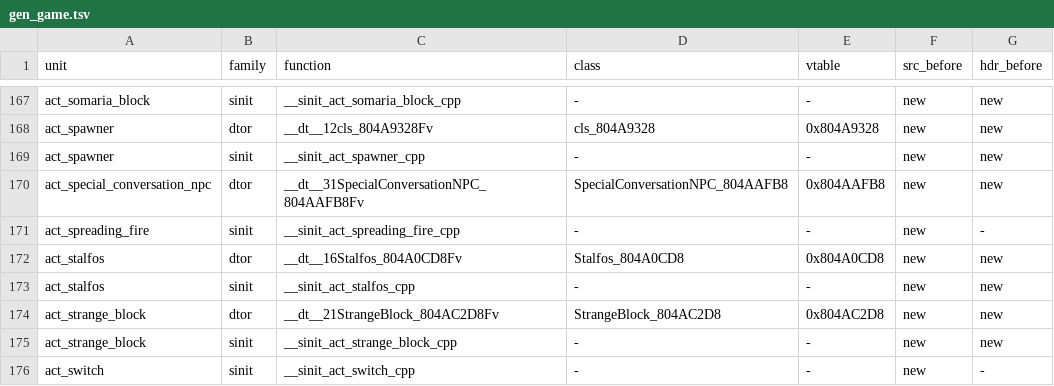
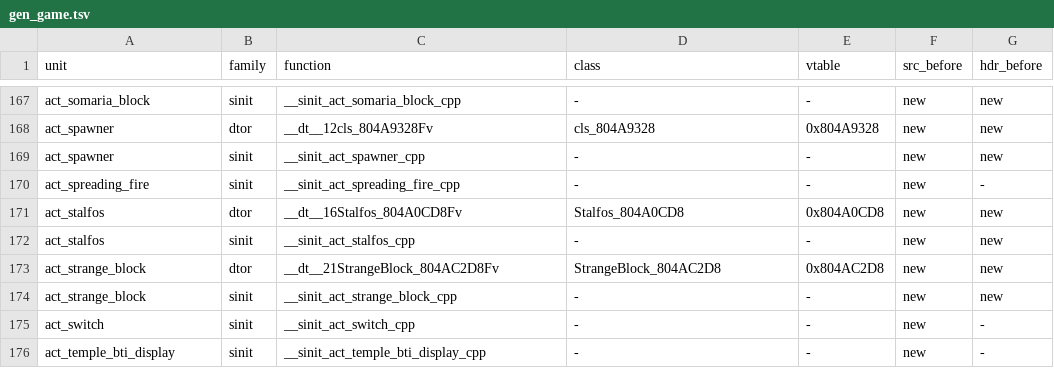
Before and after one commit to sh1ftmaker/fsa, a TSV file: config/G4SE01/gen_game.tsv, drawn as a sheet; only a part is shown, gaps mark what is left out; the shorter side is filled out with more unchanged rows; the diff names each change by its address in the sheet, - before the commit and + after, or states it on an @@ line.

```diff
--- a/config/G4SE01/gen_game.tsv
+++ b/config/G4SE01/gen_game.tsv
-row 170: act_special_conversation_npc | dtor | __dt__31SpecialConversationNPC_804AAFB8Fv | SpecialConversationNPC_804AAFB8 | 0x804AAFB8 | new | new
```
Also changed, not shown: 2 other files.
